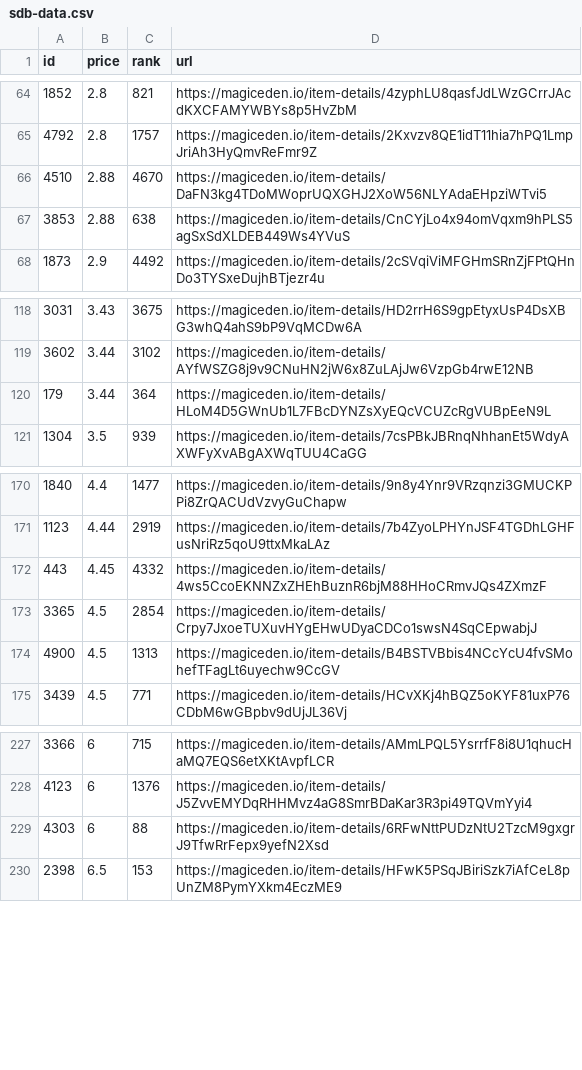
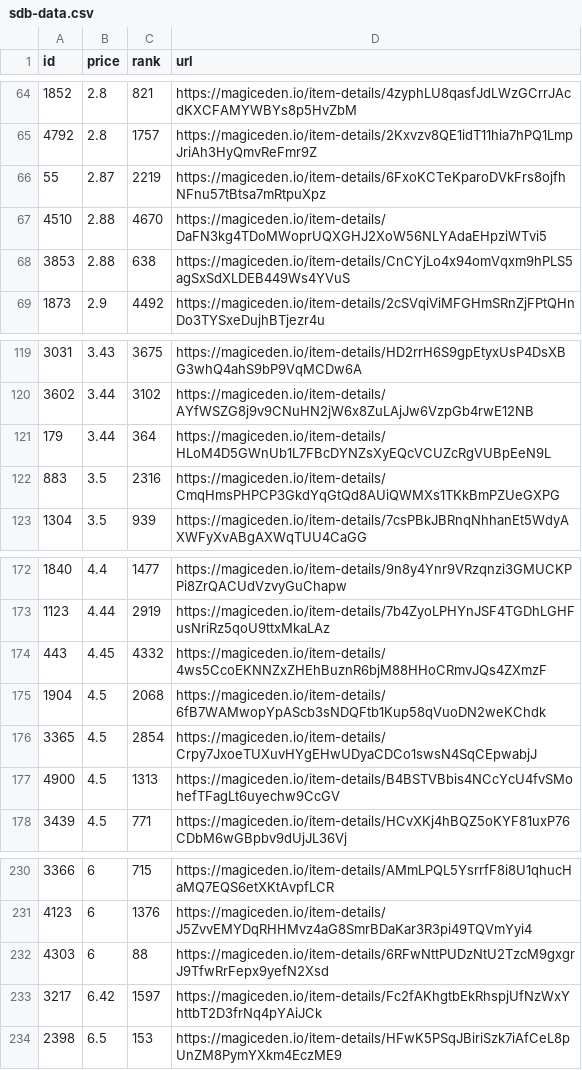
Before and after one commit to braposo/sdb-monitor, a CSV file: sdb-data.csv, drawn as a sheet; only a part is shown, gaps mark what is left out.

Commit message:
Flat: latest data (2021-11-12T07:35:29.625Z) {   "date": "2021-11-12T07:35:29.625Z",   "files": [     {       "name": "sdb-data.csv",       "deltaBytes": 375,       "source": "https://api-mainnet.magiceden.io/rpc/getListedNFTsByQuery?q=%7B%22%24match%22%3A%7B%22collectionSymbol%22%3A%22solana_droid_business%22%7D%2C%22%24sort%22%3A%7B%22takerAmount%22%3A1%2C%22createdAt%22%3A-1%7D%2C%22%24skip%22%3A0%2C%22%24limit%22%3A5000%7D"     },     {       "name": "zzz/sdb-data.json",       "deltaBytes": 5007,       "source": "https://api-mainnet.magiceden.io/rpc/getListedNFTsByQuery?q=%7B%22%24match%22%3A%7B%22collectionSymbol%22%3A%22solana_droid_business%22%7D%2C%22%24sort%22%3A%7B%22takerAmount%22%3A1%2C%22createdAt%22%3A-1%7D%2C%22%24skip%22%3A0%2C%22%24limit%22%3A5000%7D"     }   ] }

```diff
--- a/sdb-data.csv
+++ b/sdb-data.csv
@@ -65,2 +65,3 @@ id,price,rank,url
 4792,2.8,1757,https://magiceden.io/item-details/2Kxvzv8QE1idT11hia7hPQ1LmpJriAh3HyQmvReFmr9Z
+55,2.87,2219,https://magiceden.io/item-details/6FxoKCTeKparoDVkFrs8ojfhNFnu57tBtsa7mRtpuXpz
 4510,2.88,4670,https://magiceden.io/item-details/DaFN3kg4TDoMWoprUQXGHJ2XoW56NLYAdaEHpziWTvi5
@@ -120,2 +121,3 @@ id,price,rank,url
 179,3.44,364,https://magiceden.io/item-details/HLoM4D5GWnUb1L7FBcDYNZsXyEQcVCUZcRgVUBpEeN9L
+883,3.5,2316,https://magiceden.io/item-details/CmqHmsPHPCP3GkdYqGtQd8AUiQWMXs1TKkBmPZUeGXPG
 1304,3.5,939,https://magiceden.io/item-details/7csPBkJBRnqNhhanEt5WdyAXWFyXvABgAXWqTUU4CaGG
@@ -172,2 +174,3 @@ id,price,rank,url
 443,4.45,4332,https://magiceden.io/item-details/4ws5CcoEKNNZxZHEhBuznR6bjM88HHoCRmvJQs4ZXmzF
+1904,4.5,2068,https://magiceden.io/item-details/6fB7WAMwopYpAScb3sNDQFtb1Kup58qVuoDN2weKChdk
 3365,4.5,2854,https://magiceden.io/item-details/Crpy7JxoeTUXuvHYgEHwUDyaCDCo1swsN4SqCEpwabjJ
@@ -229,2 +232,3 @@ id,price,rank,url
 4303,6,88,https://magiceden.io/item-details/6RFwNttPUDzNtU2TzcM9gxgrJ9TfwRrFepx9yefN2Xsd
+3217,6.42,1597,https://magiceden.io/item-details/Fc2fAKhgtbEkRhspjUfNzWxYhttbT2D3frNq4pYAiJCk
 2398,6.5,153,https://magiceden.io/item-details/HFwK5PSqJBiriSzk7iAfCeL8pUnZM8PymYXkm4EczME9
```
Also changed, not shown: 1 other file.
